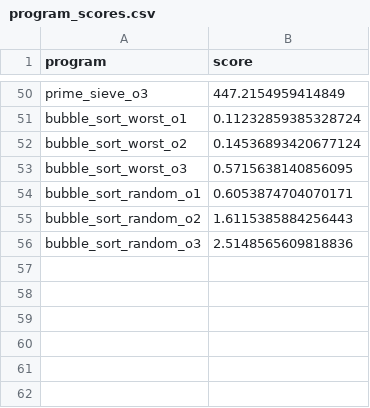
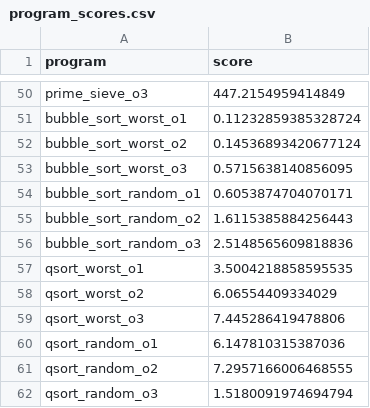
Before and after one commit to philipLutz/capstone-project, a CSV file: src/program_scores.csv, drawn as a sheet; only a part is shown, gaps mark what is left out.

```diff
--- a/src/program_scores.csv
+++ b/src/program_scores.csv
@@ -56 +56,7 @@ bubble_sort_random_o2,1.6115385884256443
 bubble_sort_random_o3,2.5148565609818836
+qsort_worst_o1,3.5004218858595535
+qsort_worst_o2,6.06554409334029
+qsort_worst_o3,7.445286419478806
+qsort_random_o1,6.147810315387036
+qsort_random_o2,7.2957166006468555
+qsort_random_o3,1.5180091974694794
```
Also changed, not shown: src/program_performance_results.csv, src/static_analysis_results.csv, 16 other files.
